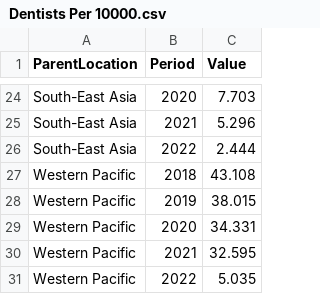
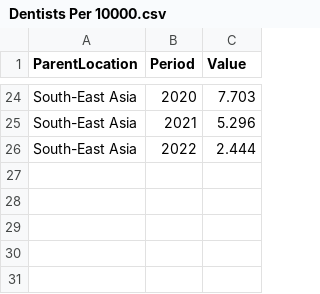
Before and after one commit to afia-farzana167/Code, a CSV file: Data/Dentists Per 10000.csv, drawn as a sheet; only a part is shown, gaps mark what is left out; the diff names each change by its address in the sheet, - before the commit and + after, or states it on an @@ line.

```diff
--- a/Data/Dentists Per 10000.csv
+++ b/Data/Dentists Per 10000.csv
-row 27: Western Pacific | 2018 | 43.108
-row 28: Western Pacific | 2019 | 38.015
-row 29: Western Pacific | 2020 | 34.331
-row 30: Western Pacific | 2021 | 32.595
-row 31: Western Pacific | 2022 | 5.035
```
Also changed, not shown: Data/dentaTherapists.csv, 1 other file.
